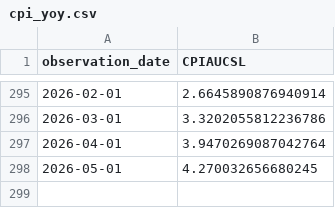
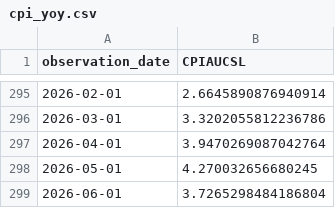
Before and after one commit to wind-flow/algogangs, a CSV file: pipeline/data/cpi_yoy.csv, drawn as a sheet; only a part is shown, gaps mark what is left out.

```diff
--- a/pipeline/data/cpi_yoy.csv
+++ b/pipeline/data/cpi_yoy.csv
@@ -298 +298,2 @@ observation_date,CPIAUCSL
 2026-05-01,4.270032656680245
+2026-06-01,3.7265298484186804
```
Also changed, not shown: pipeline/data/dollar_idx.csv, pipeline/data/rs_growth.csv, 30 other files.
